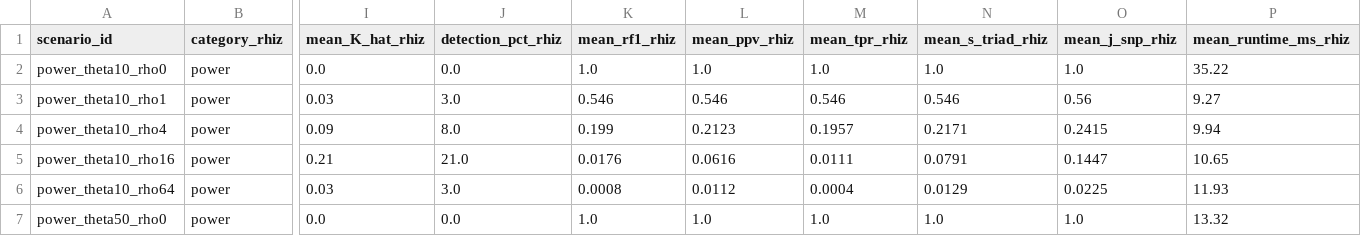
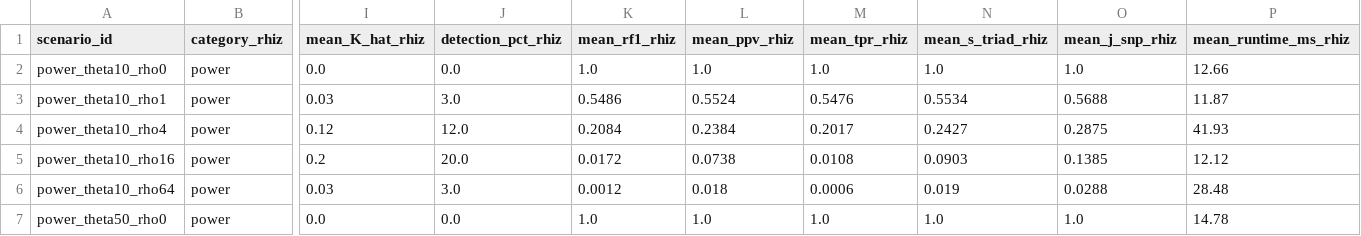
Before and after one commit to veg/rhizaeon-code, a CSV file: benchmarks/posada_crandall_2001/posada_comparison_rhizaeon_vs_3seq.csv, drawn as a sheet; only a part is shown, gaps mark what is left out; the diff covers the shown part only; the diff names each change by its address in the sheet, - before the commit and + after, or states it on an @@ line.

```diff
--- a/benchmarks/posada_crandall_2001/posada_comparison_rhizaeon_vs_3seq.csv
+++ b/benchmarks/posada_crandall_2001/posada_comparison_rhizaeon_vs_3seq.csv
-P2 (mean_runtime_ms_rhiz): 35.22
+P2 (mean_runtime_ms_rhiz): 12.66
-K3 (mean_rf1_rhiz): 0.546
+K3 (mean_rf1_rhiz): 0.5486
-L3 (mean_ppv_rhiz): 0.546
+L3 (mean_ppv_rhiz): 0.5524
-M3 (mean_tpr_rhiz): 0.546
+M3 (mean_tpr_rhiz): 0.5476
-N3 (mean_s_triad_rhiz): 0.546
+N3 (mean_s_triad_rhiz): 0.5534
-O3 (mean_j_snp_rhiz): 0.56
+O3 (mean_j_snp_rhiz): 0.5688
-P3 (mean_runtime_ms_rhiz): 9.27
+P3 (mean_runtime_ms_rhiz): 11.87
-I4 (mean_K_hat_rhiz): 0.09
+I4 (mean_K_hat_rhiz): 0.12
-J4 (detection_pct_rhiz): 8.0
+J4 (detection_pct_rhiz): 12.0
-K4 (mean_rf1_rhiz): 0.199
+K4 (mean_rf1_rhiz): 0.2084
-L4 (mean_ppv_rhiz): 0.2123
+L4 (mean_ppv_rhiz): 0.2384
-M4 (mean_tpr_rhiz): 0.1957
+M4 (mean_tpr_rhiz): 0.2017
-N4 (mean_s_triad_rhiz): 0.2171
+N4 (mean_s_triad_rhiz): 0.2427
-O4 (mean_j_snp_rhiz): 0.2415
+O4 (mean_j_snp_rhiz): 0.2875
-P4 (mean_runtime_ms_rhiz): 9.94
+P4 (mean_runtime_ms_rhiz): 41.93
-I5 (mean_K_hat_rhiz): 0.21
+I5 (mean_K_hat_rhiz): 0.2
-J5 (detection_pct_rhiz): 21.0
+J5 (detection_pct_rhiz): 20.0
-K5 (mean_rf1_rhiz): 0.0176
+K5 (mean_rf1_rhiz): 0.0172
-L5 (mean_ppv_rhiz): 0.0616
+L5 (mean_ppv_rhiz): 0.0738
-M5 (mean_tpr_rhiz): 0.0111
+M5 (mean_tpr_rhiz): 0.0108
-N5 (mean_s_triad_rhiz): 0.0791
+N5 (mean_s_triad_rhiz): 0.0903
-O5 (mean_j_snp_rhiz): 0.1447
+O5 (mean_j_snp_rhiz): 0.1385
-P5 (mean_runtime_ms_rhiz): 10.65
+P5 (mean_runtime_ms_rhiz): 12.12
-K6 (mean_rf1_rhiz): 0.0008
+K6 (mean_rf1_rhiz): 0.0012
-L6 (mean_ppv_rhiz): 0.0112
+L6 (mean_ppv_rhiz): 0.018
-M6 (mean_tpr_rhiz): 0.0004
+M6 (mean_tpr_rhiz): 0.0006
-N6 (mean_s_triad_rhiz): 0.0129
+N6 (mean_s_triad_rhiz): 0.019
-O6 (mean_j_snp_rhiz): 0.0225
+O6 (mean_j_snp_rhiz): 0.0288
-P6 (mean_runtime_ms_rhiz): 11.93
+P6 (mean_runtime_ms_rhiz): 28.48
-P7 (mean_runtime_ms_rhiz): 13.32
+P7 (mean_runtime_ms_rhiz): 14.78
```
Also changed, not shown: 152 edited cells elsewhere in this file, benchmarks/posada_crandall_2001/posada_summary.csv, benchmarks/scenario1_epidemic_clonal_expansion/epidemic_raw_results.csv, 32 other files.
